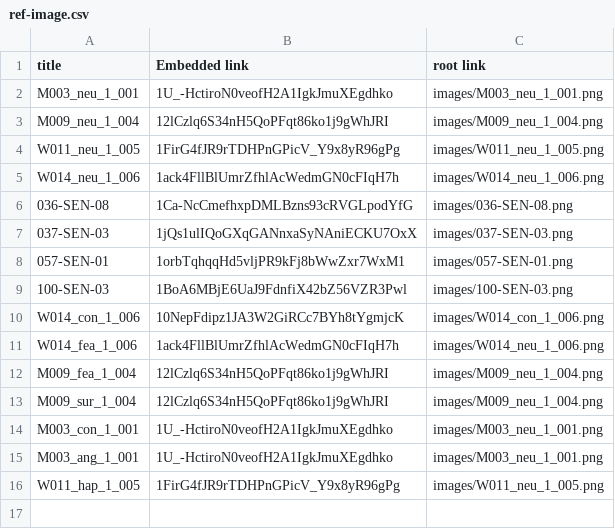
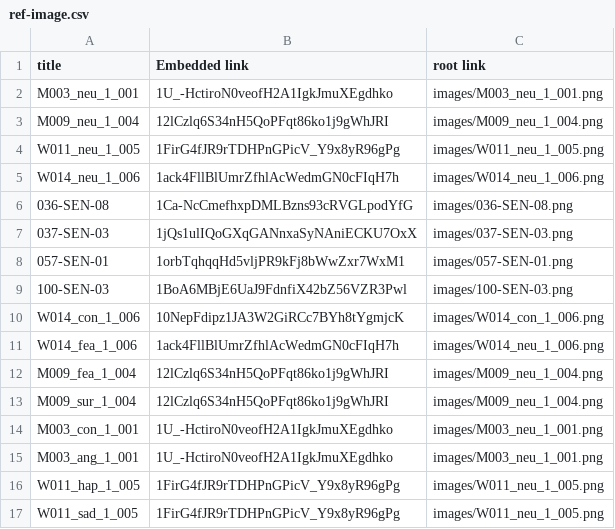
Before and after one commit to chacorp/userstudy2, a CSV file: ref-image.csv, drawn as a sheet; the diff names each change by its address in the sheet, - before the commit and + after, or states it on an @@ line.

Commit message:
ref-image

```diff
--- a/ref-image.csv
+++ b/ref-image.csv
+row 17: W011_sad_1_005 | 1FirG4fJR9rTDHPnGPicV_Y9x8yR96gPg | images/W011_neu_1_005.png
```
